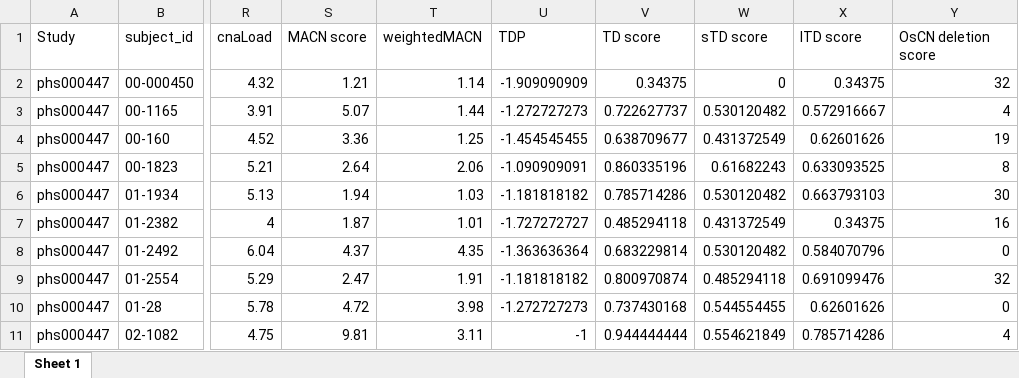
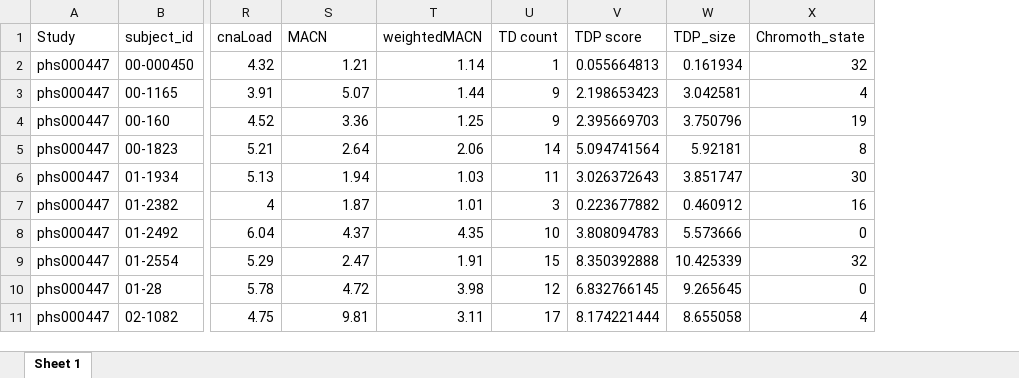
Before and after one commit to XSLiuLab/PC_CNA_signature, an Excel workbook: output/supp_sample_table.xlsx, sheet Sheet 1, drawn as a sheet; only a part is shown, gaps mark what is left out; values as stored, in another font and other column widths than the file's, no borders; removed rows and columns are numbered as before the commit, all else as after; the diff names each change by its address in the sheet, - before the commit and + after, or states it on an @@ line.

```diff
--- a/output/supp_sample_table.xlsx (sheet Sheet 1)
+++ b/output/supp_sample_table.xlsx (sheet Sheet 1)
-column U (TDP), rows 2-11: -1.909090909 | -1.272727273 | -1.454545455 | -1.090909091 | -1.181818182 | -1.727272727 | -1.363636364 | -1.181818182 | -1.272727273 | -1
-column V (TD score), rows 2-11: 0.34375 | 0.722627737 | 0.638709677 | 0.860335196 | 0.785714286 | 0.485294118 | 0.683229814 | 0.800970874 | 0.737430168 | 0.944444444
-column W (sTD score), rows 2-11: 0 | 0.530120482 | 0.431372549 | 0.61682243 | 0.530120482 | 0.431372549 | 0.530120482 | 0.485294118 | 0.544554455 | 0.554621849
-column X (lTD score), rows 2-11: 0.34375 | 0.572916667 | 0.62601626 | 0.633093525 | 0.663793103 | 0.34375 | 0.584070796 | 0.691099476 | 0.62601626 | 0.785714286
+column U (TD count), rows 2-11: 1 | 9 | 9 | 14 | 11 | 3 | 10 | 15 | 12 | 17
+column V (TDP score), rows 2-11: 0.055664813 | 2.198653423 | 2.395669703 | 5.094741564 | 3.026372643 | 0.223677882 | 3.808094783 | 8.350392888 | 6.832766145 | 8.174221444
+column W (TDP_size), rows 2-11: 0.161934 | 3.042581 | 3.750796 | 5.92181 | 3.851747 | 0.460912 | 5.573666 | 10.425339 | 9.265645 | 8.655058
-S1: MACN score
+S1: MACN
-X1: OsCN deletion score
+X1: Chromoth_state
```
Also changed, not shown: 53 other files.
